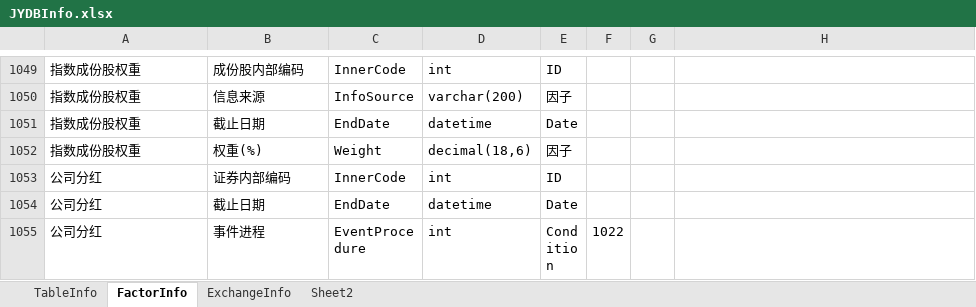
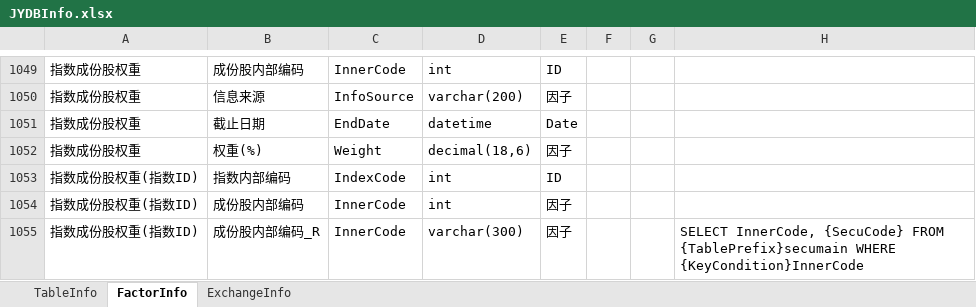
Before and after one commit to sn0wfree/QuantStudio, an Excel workbook: QuantStudio/Resource/JYDBInfo.xlsx, sheet FactorInfo, drawn as a sheet; only a part is shown, gaps mark what is left out; the shorter side is filled out with more unchanged rows; values as stored, in another font and other column widths than the file's, no borders; the diff covers the shown part only; the diff names each change by its address in the sheet, - before the commit and + after, or states it on an @@ line.

```diff
--- a/QuantStudio/Resource/JYDBInfo.xlsx (sheet FactorInfo)
+++ b/QuantStudio/Resource/JYDBInfo.xlsx (sheet FactorInfo)
-sheet tab: Sheet2
+row 1053: 指数成份股权重(指数ID) | 指数内部编码 | IndexCode | int | ID
+row 1054: 指数成份股权重(指数ID) | 成份股内部编码 | InnerCode | int | 因子
+row 1055: 指数成份股权重(指数ID) | 成份股内部编码_R | InnerCode | varchar(300) | 因子 |  |  | SELECT InnerCode, {SecuCode} FROM {TablePrefix}secumain WHERE {KeyCondition}InnerCode
```
Also changed, not shown: 3 added rows and 7 edited cells elsewhere in this sheet, sheet ExchangeInfo, sheet TableInfo, 2 other files.
